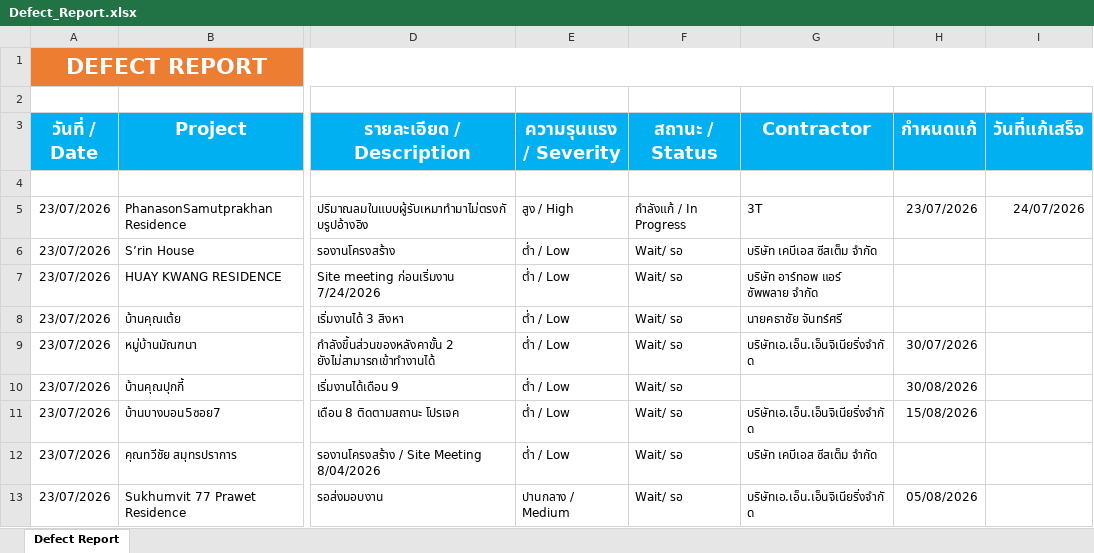
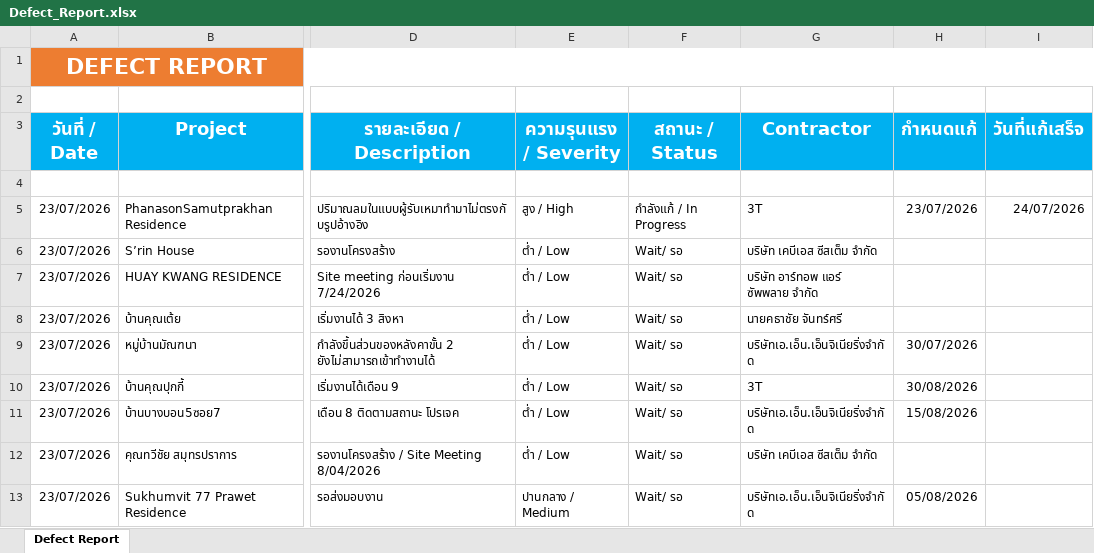
Before and after one commit to wyuwachotiphan-crypto/CM-Dashborad, an Excel workbook: Defect_Report.xlsx, sheet Defect Report, drawn as a sheet; only a part is shown, gaps mark what is left out; values as stored, in another font and other column widths than the file's, no borders; the diff names each change by its address in the sheet, - before the commit and + after, or states it on an @@ line.

Commit message:
Update dashboard/data (2026-07-23 11:56)

```diff
--- a/Defect_Report.xlsx (sheet Defect Report)
+++ b/Defect_Report.xlsx (sheet Defect Report)
-G10 (Contractor): (empty)
+G10 (Contractor): 3T
```
